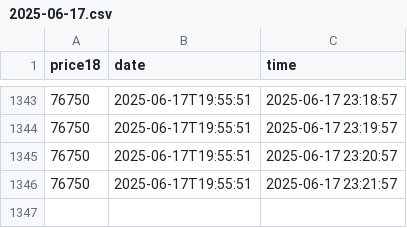
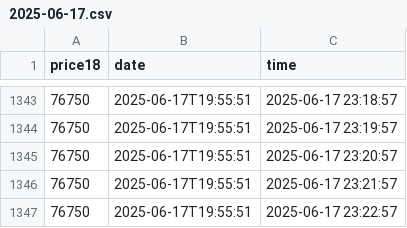
Before and after one commit to D3rhami/milli-gold-vault, a CSV file: database/2025-06-17.csv, drawn as a sheet; only a part is shown, gaps mark what is left out.

Commit message:
📆 27-Khordad-1404|23:23:03🪙76750 . add by cloudflare worker

```diff
--- a/database/2025-06-17.csv
+++ b/database/2025-06-17.csv
@@ -1346 +1346,2 @@ price18,date,time
 76750,2025-06-17T19:55:51,2025-06-17 23:21:57
+76750,2025-06-17T19:55:51,2025-06-17 23:22:57
```
